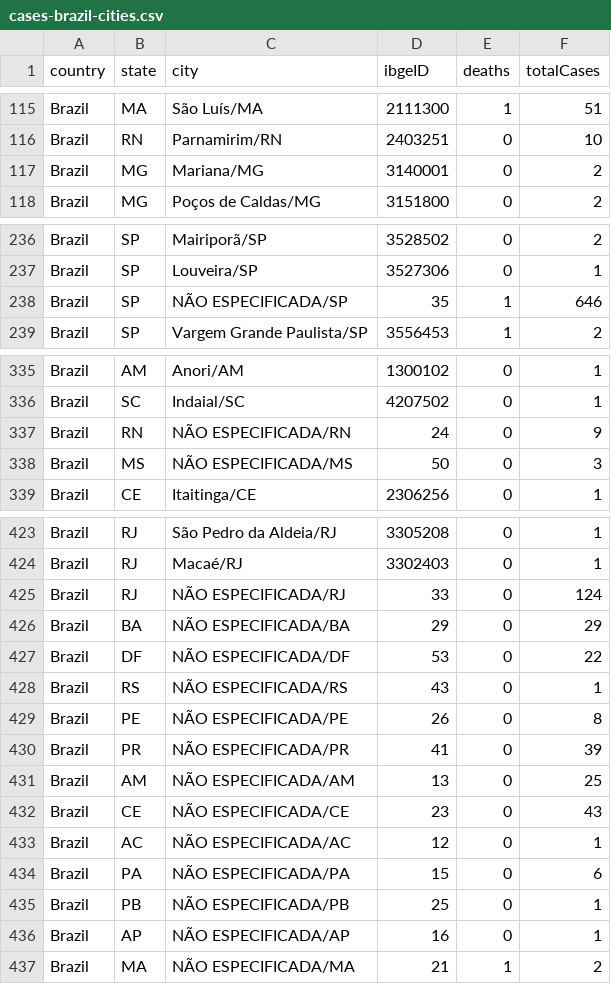
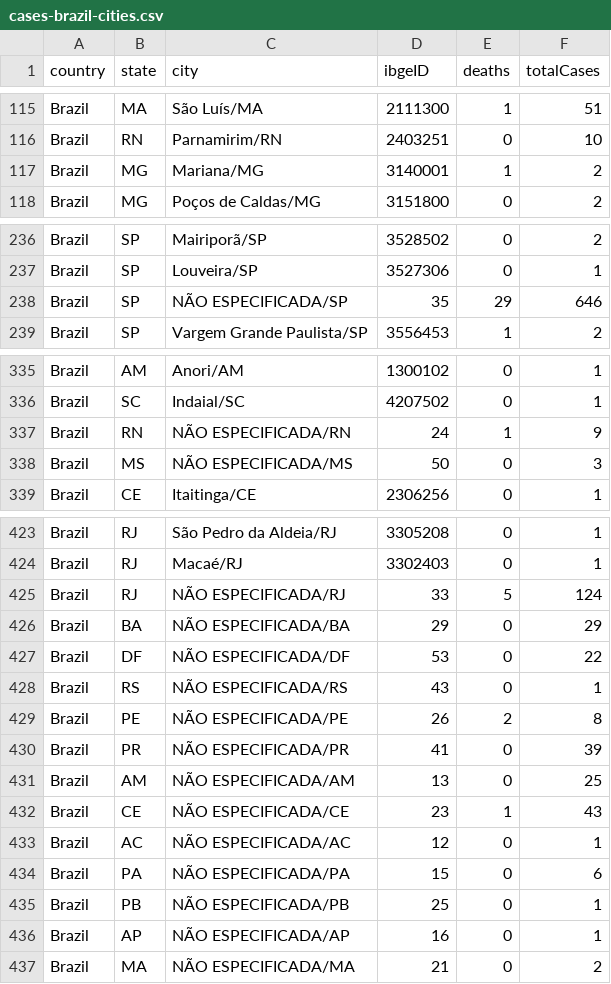
Before and after one commit to wcota/covid19br, a CSV file: cases-brazil-cities.csv, drawn as a sheet; only a part is shown, gaps mark what is left out.

```diff
--- a/cases-brazil-cities.csv
+++ b/cases-brazil-cities.csv
@@ -116,3 +116,3 @@ Brazil,MA,São Luís/MA,2111300,1,51
 Brazil,RN,Parnamirim/RN,2403251,0,10
-Brazil,MG,Mariana/MG,3140001,0,2
+Brazil,MG,Mariana/MG,3140001,1,2
 Brazil,MG,Poços de Caldas/MG,3151800,0,2
@@ -237,3 +237,3 @@ Brazil,SP,Mairiporã/SP,3528502,0,2
 Brazil,SP,Louveira/SP,3527306,0,1
-Brazil,SP,NÃO ESPECIFICADA/SP,35,1,646
+Brazil,SP,NÃO ESPECIFICADA/SP,35,29,646
 Brazil,SP,Vargem Grande Paulista/SP,3556453,1,2
@@ -336,3 +336,3 @@ Brazil,AM,Anori/AM,1300102,0,1
 Brazil,SC,Indaial/SC,4207502,0,1
-Brazil,RN,NÃO ESPECIFICADA/RN,24,0,9
+Brazil,RN,NÃO ESPECIFICADA/RN,24,1,9
 Brazil,MS,NÃO ESPECIFICADA/MS,50,0,3
@@ -424,3 +424,3 @@ Brazil,RJ,São Pedro da Aldeia/RJ,3305208,0,1
 Brazil,RJ,Macaé/RJ,3302403,0,1
-Brazil,RJ,NÃO ESPECIFICADA/RJ,33,0,124
+Brazil,RJ,NÃO ESPECIFICADA/RJ,33,5,124
 Brazil,BA,NÃO ESPECIFICADA/BA,29,0,29
@@ -428,6 +428,6 @@ Brazil,DF,NÃO ESPECIFICADA/DF,53,0,22
 Brazil,RS,NÃO ESPECIFICADA/RS,43,0,1
-Brazil,PE,NÃO ESPECIFICADA/PE,26,0,8
+Brazil,PE,NÃO ESPECIFICADA/PE,26,2,8
 Brazil,PR,NÃO ESPECIFICADA/PR,41,0,39
 Brazil,AM,NÃO ESPECIFICADA/AM,13,0,25
-Brazil,CE,NÃO ESPECIFICADA/CE,23,0,43
+Brazil,CE,NÃO ESPECIFICADA/CE,23,1,43
 Brazil,AC,NÃO ESPECIFICADA/AC,12,0,1
@@ -436,2 +436,2 @@ Brazil,PB,NÃO ESPECIFICADA/PB,25,0,1
 Brazil,AP,NÃO ESPECIFICADA/AP,16,0,1
-Brazil,MA,NÃO ESPECIFICADA/MA,21,1,2
+Brazil,MA,NÃO ESPECIFICADA/MA,21,0,2
```
Also changed, not shown: cases-gps.csv, sources-deaths.csv.
